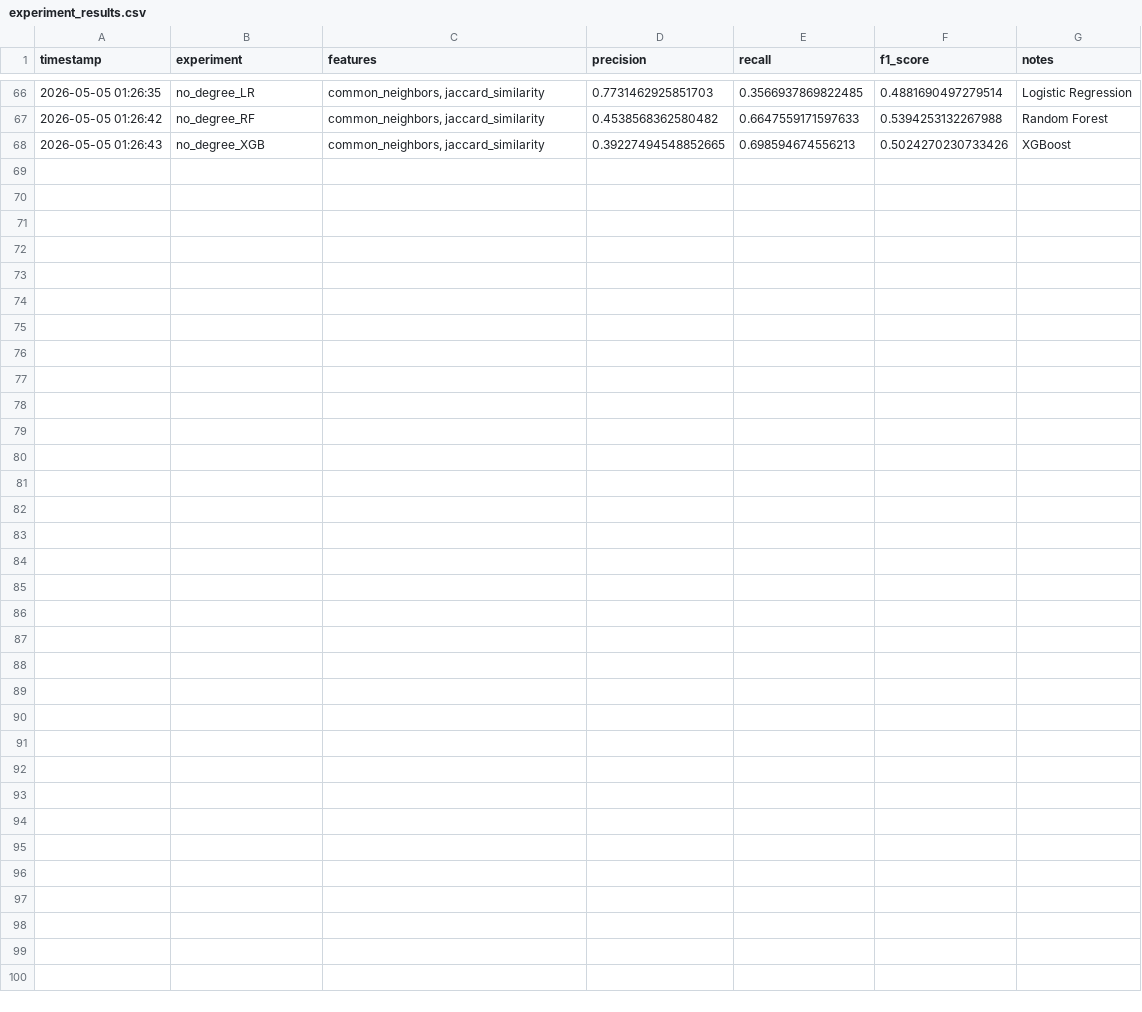
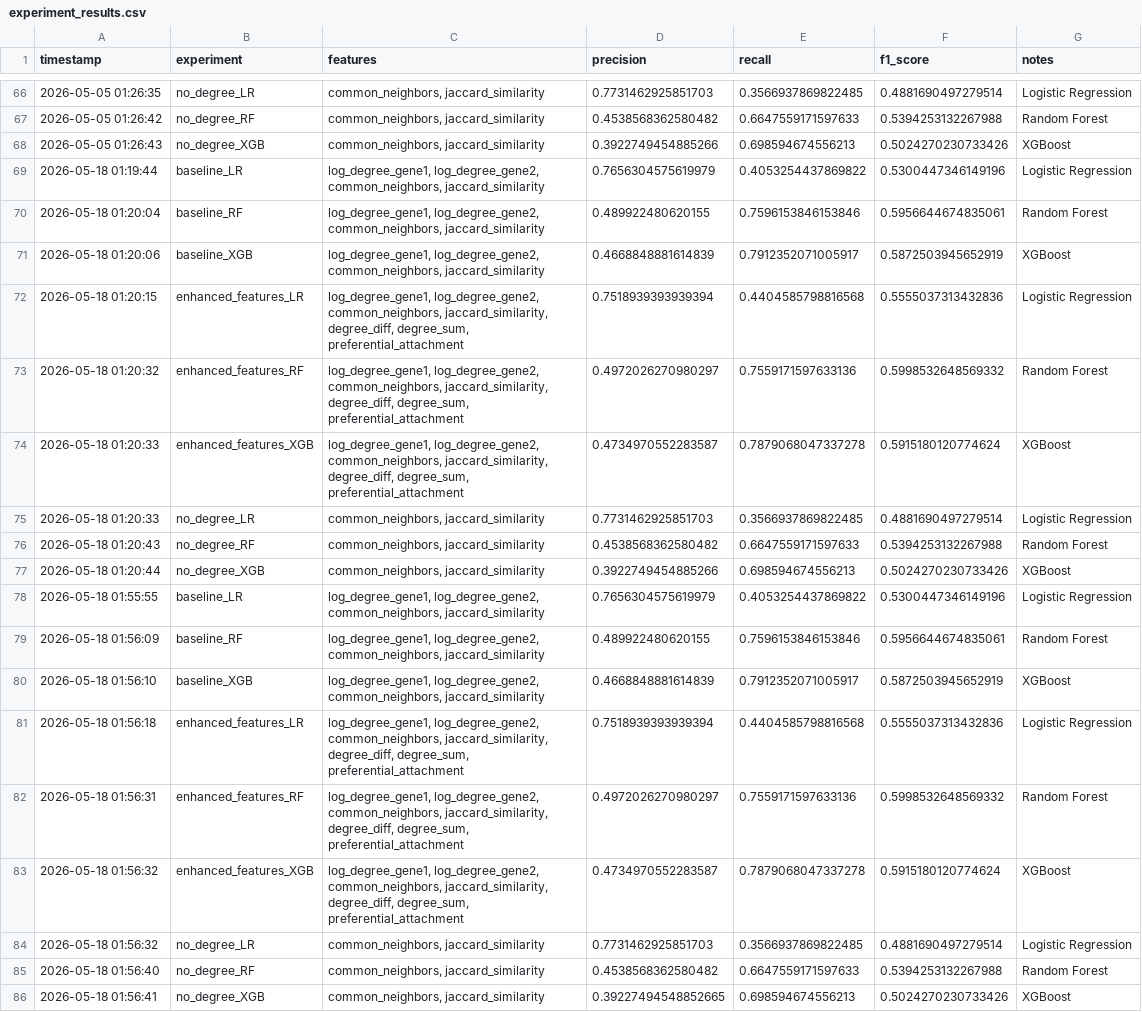
Before and after one commit to Rajdeep4050/disease-gene-prediction, a CSV file: models/experiment_results.csv, drawn as a sheet; only a part is shown, gaps mark what is left out.

```diff
--- a/models/experiment_results.csv
+++ b/models/experiment_results.csv
@@ -67,2 +67,20 @@ timestamp,experiment,features,precision,recall,f1_score,notes
 2026-05-05 01:26:42,no_degree_RF,"common_neighbors, jaccard_similarity",0.4538568362580482,0.6647559171597633,0.5394253132267988,Random Forest
-2026-05-05 01:26:43,no_degree_XGB,"common_neighbors, jaccard_similarity",0.39227494548852665,0.698594674556213,0.5024270230733426,XGBoost
+2026-05-05 01:26:43,no_degree_XGB,"common_neighbors, jaccard_similarity",0.3922749454885266,0.698594674556213,0.5024270230733426,XGBoost
+2026-05-18 01:19:44,baseline_LR,"log_degree_gene1, log_degree_gene2, common_neighbors, jaccard_similarity",0.7656304575619979,0.4053254437869822,0.5300447346149196,Logistic Regression
+2026-05-18 01:20:04,baseline_RF,"log_degree_gene1, log_degree_gene2, common_neighbors, jaccard_similarity",0.489922480620155,0.7596153846153846,0.5956644674835061,Random Forest
+2026-05-18 01:20:06,baseline_XGB,"log_degree_gene1, log_degree_gene2, common_neighbors, jaccard_similarity",0.4668848881614839,0.7912352071005917,0.5872503945652919,XGBoost
+2026-05-18 01:20:15,enhanced_features_LR,"log_degree_gene1, log_degree_gene2, common_neighbors, jaccard_similarity, degree_diff, degree_sum, preferential_attachment",0.7518939393939394,0.4404585798816568,0.5555037313432836,Logistic Regression
+2026-05-18 01:20:32,enhanced_features_RF,"log_degree_gene1, log_degree_gene2, common_neighbors, jaccard_similarity, degree_diff, degree_sum, preferential_attachment",0.4972026270980297,0.7559171597633136,0.5998532648569332,Random Forest
+2026-05-18 01:20:33,enhanced_features_XGB,"log_degree_gene1, log_degree_gene2, common_neighbors, jaccard_similarity, degree_diff, degree_sum, preferential_attachment",0.4734970552283587,0.7879068047337278,0.5915180120774624,XGBoost
+2026-05-18 01:20:33,no_degree_LR,"common_neighbors, jaccard_similarity",0.7731462925851703,0.3566937869822485,0.4881690497279514,Logistic Regression
+2026-05-18 01:20:43,no_degree_RF,"common_neighbors, jaccard_similarity",0.4538568362580482,0.6647559171597633,0.5394253132267988,Random Forest
+2026-05-18 01:20:44,no_degree_XGB,"common_neighbors, jaccard_similarity",0.3922749454885266,0.698594674556213,0.5024270230733426,XGBoost
+2026-05-18 01:55:55,baseline_LR,"log_degree_gene1, log_degree_gene2, common_neighbors, jaccard_similarity",0.7656304575619979,0.4053254437869822,0.5300447346149196,Logistic Regression
+2026-05-18 01:56:09,baseline_RF,"log_degree_gene1, log_degree_gene2, common_neighbors, jaccard_similarity",0.489922480620155,0.7596153846153846,0.5956644674835061,Random Forest
+2026-05-18 01:56:10,baseline_XGB,"log_degree_gene1, log_degree_gene2, common_neighbors, jaccard_similarity",0.4668848881614839,0.7912352071005917,0.5872503945652919,XGBoost
+2026-05-18 01:56:18,enhanced_features_LR,"log_degree_gene1, log_degree_gene2, common_neighbors, jaccard_similarity, degree_diff, degree_sum, preferential_attachment",0.7518939393939394,0.4404585798816568,0.5555037313432836,Logistic Regression
+2026-05-18 01:56:31,enhanced_features_RF,"log_degree_gene1, log_degree_gene2, common_neighbors, jaccard_similarity, degree_diff, degree_sum, preferential_attachment",0.4972026270980297,0.7559171597633136,0.5998532648569332,Random Forest
+2026-05-18 01:56:32,enhanced_features_XGB,"log_degree_gene1, log_degree_gene2, common_neighbors, jaccard_similarity, degree_diff, degree_sum, preferential_attachment",0.4734970552283587,0.7879068047337278,0.5915180120774624,XGBoost
+2026-05-18 01:56:32,no_degree_LR,"common_neighbors, jaccard_similarity",0.7731462925851703,0.3566937869822485,0.4881690497279514,Logistic Regression
+2026-05-18 01:56:40,no_degree_RF,"common_neighbors, jaccard_similarity",0.4538568362580482,0.6647559171597633,0.5394253132267988,Random Forest
+2026-05-18 01:56:41,no_degree_XGB,"common_neighbors, jaccard_similarity",0.39227494548852665,0.698594674556213,0.5024270230733426,XGBoost
```
Also changed, not shown: models/evaluation_results.csv, models/hub_bias_results.csv, 3 other files.
